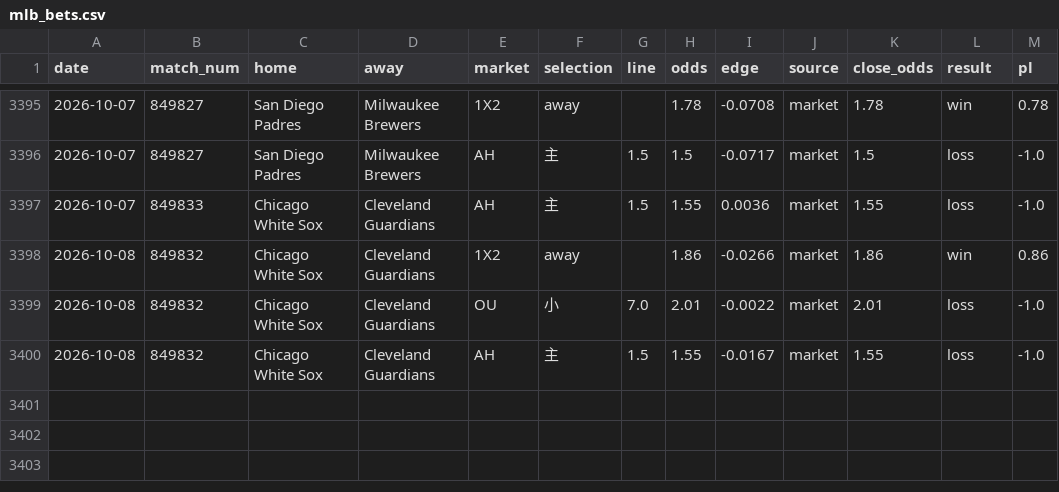
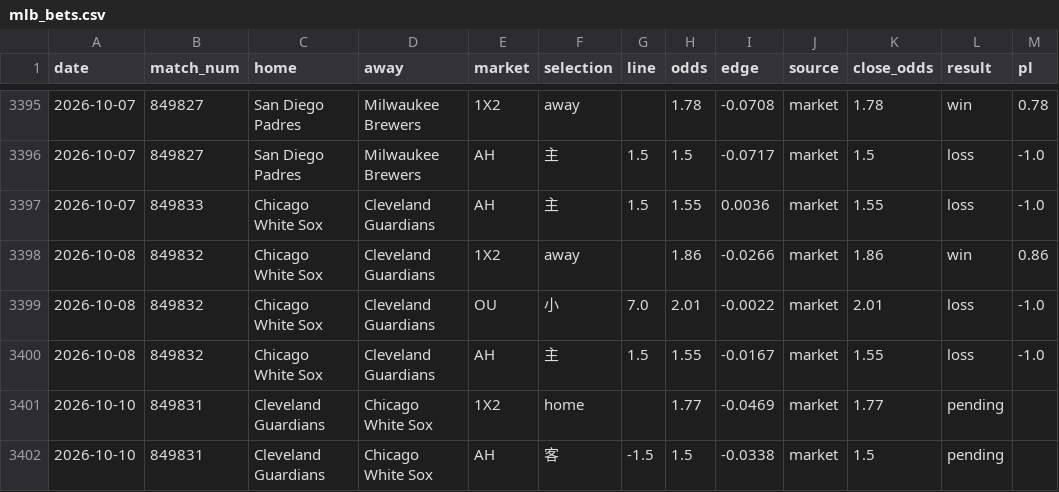
Before and after one commit to c49037027-svg/football, a CSV file: data/mlb_bets.csv, drawn as a sheet; only a part is shown, gaps mark what is left out.

```diff
--- a/data/mlb_bets.csv
+++ b/data/mlb_bets.csv
@@ -3400 +3400,3 @@ date,match_num,home,away,market,selection,line,odds,edge,source,close_odds,resul
 2026-10-08,849832,Chicago White Sox,Cleveland Guardians,AH,主,1.5,1.55,-0.0167,market,1.55,loss,-1.0
+2026-10-10,849831,Cleveland Guardians,Chicago White Sox,1X2,home,,1.77,-0.0469,market,1.77,pending,
+2026-10-10,849831,Cleveland Guardians,Chicago White Sox,AH,客,-1.5,1.5,-0.0338,market,1.5,pending,
```
Also changed, not shown: data/mlb_model_bets.csv, 1 other file.
